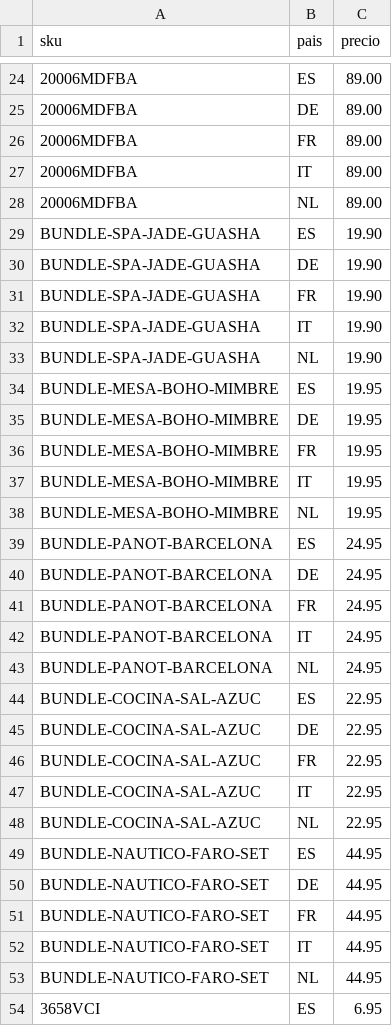
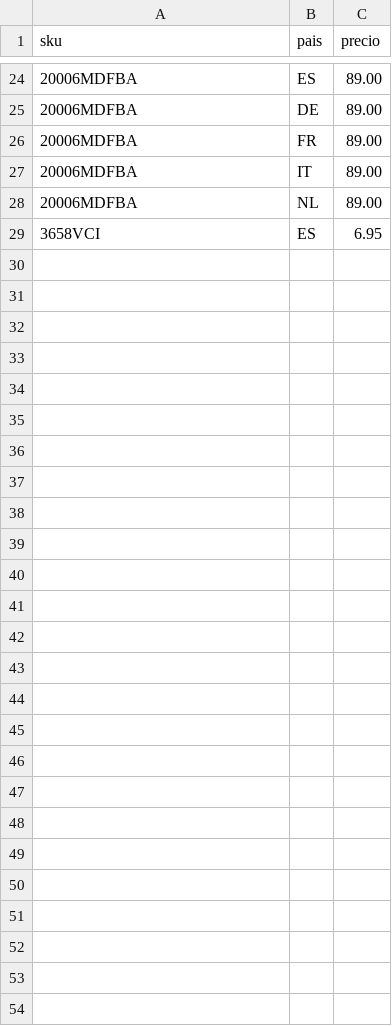
Before and after one commit to christianvidalwolf-prog/amazonapiseller, a CSV file: fixed_prices.csv, drawn as a sheet; only a part is shown, gaps mark what is left out; the diff names each change by its address in the sheet, - before the commit and + after, or states it on an @@ line.

Commit message:
chore: remove virtual bundle experimental SKUs from fixed_prices.csv

```diff
--- a/fixed_prices.csv
+++ b/fixed_prices.csv
-row 29: BUNDLE-SPA-JADE-GUASHA | ES | 19.90
-row 30: BUNDLE-SPA-JADE-GUASHA | DE | 19.90
-row 31: BUNDLE-SPA-JADE-GUASHA | FR | 19.90
-row 32: BUNDLE-SPA-JADE-GUASHA | IT | 19.90
-row 33: BUNDLE-SPA-JADE-GUASHA | NL | 19.90
-row 34: BUNDLE-MESA-BOHO-MIMBRE | ES | 19.95
-row 35: BUNDLE-MESA-BOHO-MIMBRE | DE | 19.95
-row 36: BUNDLE-MESA-BOHO-MIMBRE | FR | 19.95
-row 37: BUNDLE-MESA-BOHO-MIMBRE | IT | 19.95
-row 38: BUNDLE-MESA-BOHO-MIMBRE | NL | 19.95
-row 39: BUNDLE-PANOT-BARCELONA | ES | 24.95
-row 40: BUNDLE-PANOT-BARCELONA | DE | 24.95
-row 41: BUNDLE-PANOT-BARCELONA | FR | 24.95
-row 42: BUNDLE-PANOT-BARCELONA | IT | 24.95
-row 43: BUNDLE-PANOT-BARCELONA | NL | 24.95
-row 44: BUNDLE-COCINA-SAL-AZUC | ES | 22.95
-row 45: BUNDLE-COCINA-SAL-AZUC | DE | 22.95
-row 46: BUNDLE-COCINA-SAL-AZUC | FR | 22.95
-row 47: BUNDLE-COCINA-SAL-AZUC | IT | 22.95
-row 48: BUNDLE-COCINA-SAL-AZUC | NL | 22.95
-row 49: BUNDLE-NAUTICO-FARO-SET | ES | 44.95
-row 50: BUNDLE-NAUTICO-FARO-SET | DE | 44.95
-row 51: BUNDLE-NAUTICO-FARO-SET | FR | 44.95
-row 52: BUNDLE-NAUTICO-FARO-SET | IT | 44.95
-row 53: BUNDLE-NAUTICO-FARO-SET | NL | 44.95
```
